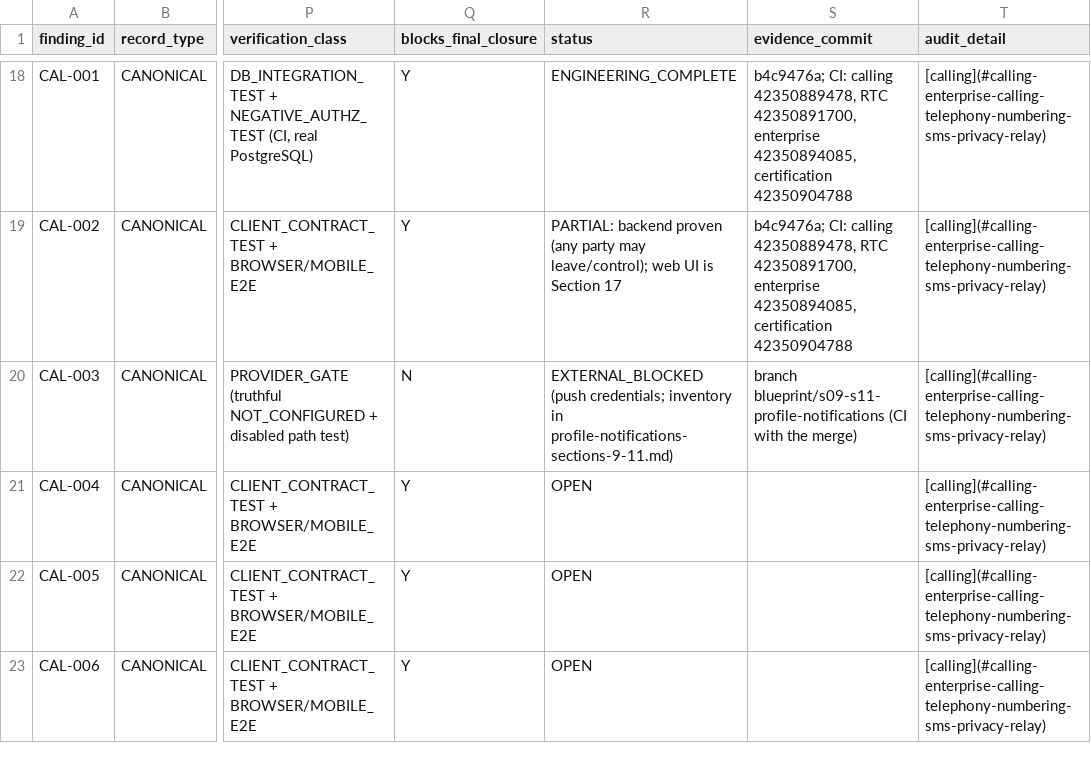
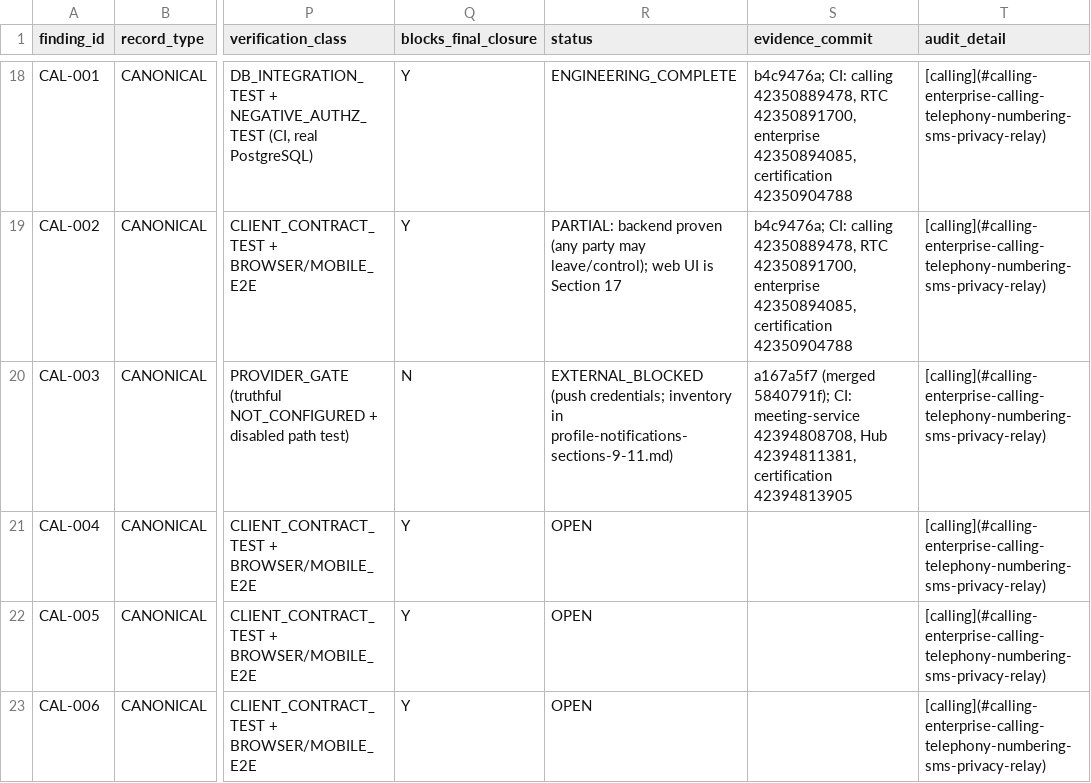
Before and after one commit to CosmicforgeHealthnet/cfmeet, a CSV file: docs/implementation/audit-findings-traceability.csv, drawn as a sheet; only a part is shown, gaps mark what is left out; the diff covers the shown part only; the diff names each change by its address in the sheet, - before the commit and + after, or states it on an @@ line.

```diff
--- a/docs/implementation/audit-findings-traceability.csv
+++ b/docs/implementation/audit-findings-traceability.csv
-S20 (evidence_commit): branch blueprint/s09-s11-profile-notifications (CI with the merge)
+S20 (evidence_commit): a167a5f7 (merged 5840791f); CI: meeting-service 42394808708, Hub 42394811381, certification 42394813905
```
Also changed, not shown: 22 edited cells elsewhere in this file, 1 other file.
